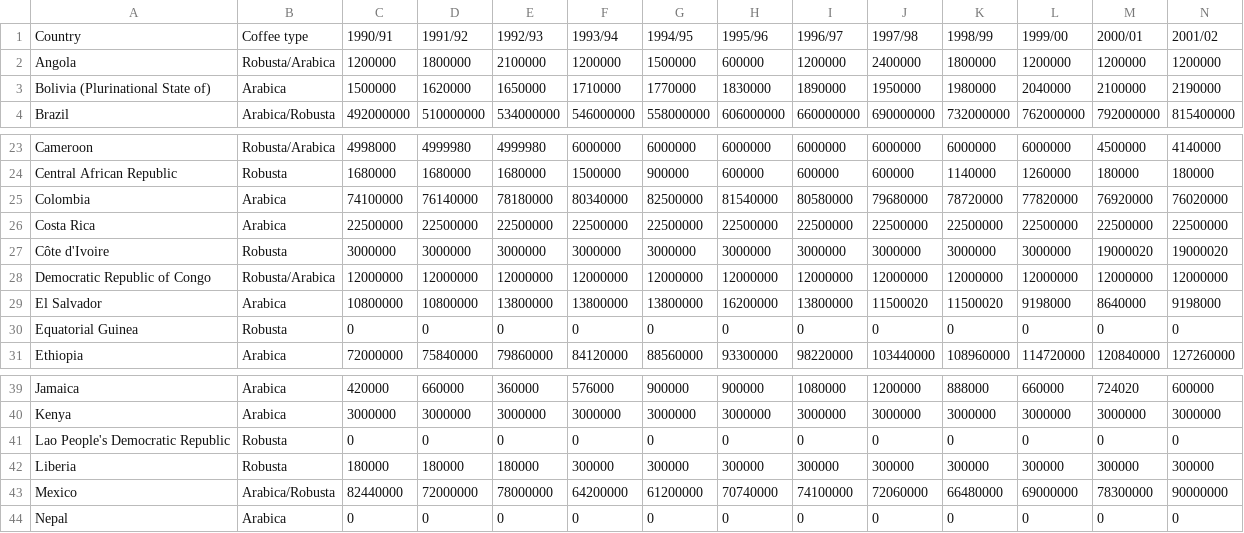
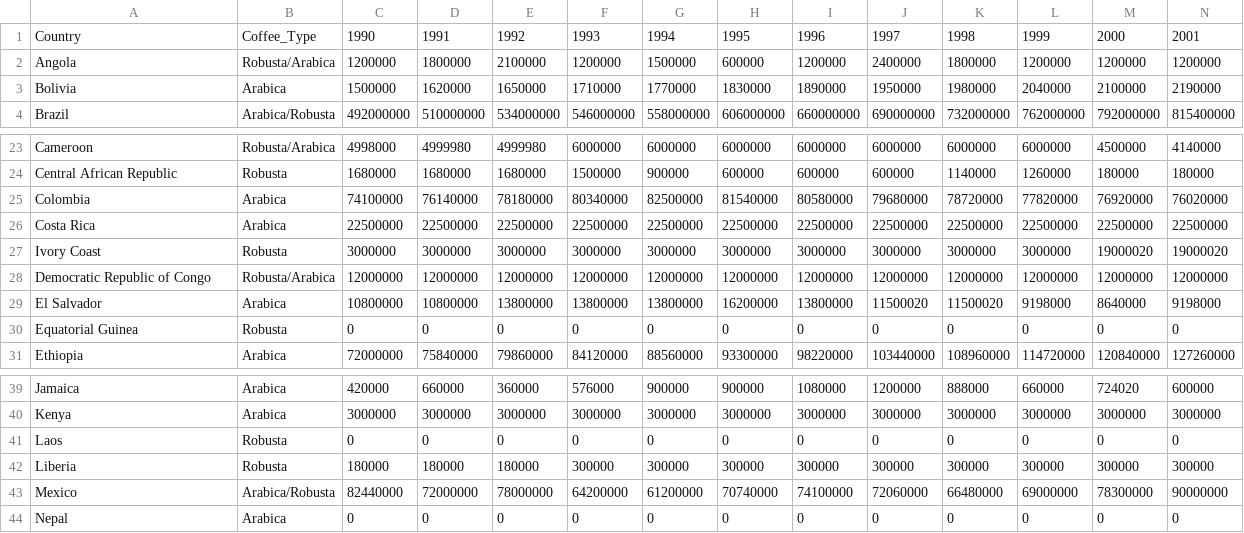
Before and after one commit to ranjini-rao/Java-Jive-Junction, a CSV file: database/Coffee_domestic_consumption.csv, drawn as a sheet; only a part is shown, gaps mark what is left out; the diff covers the shown part only; the diff names each change by its address in the sheet, - before the commit and + after, or states it on an @@ line.

```diff
--- a/database/Coffee_domestic_consumption.csv
+++ b/database/Coffee_domestic_consumption.csv
-B1: Coffee type
+B1: Coffee_Type
-C1: 1990/91
+C1: 1990
-D1: 1991/92
+D1: 1991
-E1: 1992/93
+E1: 1992
-F1: 1993/94
+F1: 1993
-G1: 1994/95
+G1: 1994
-H1: 1995/96
+H1: 1995
-I1: 1996/97
+I1: 1996
-J1: 1997/98
+J1: 1997
-K1: 1998/99
+K1: 1998
-L1: 1999/00
+L1: 1999
-M1: 2000/01
+M1: 2000
-N1: 2001/02
+N1: 2001
-A3: Bolivia (Plurinational State of)
+A3: Bolivia
-A27: Côte d'Ivoire
+A27: Ivory Coast
-A41: Lao People's Democratic Republic
+A41: Laos
```
Also changed, not shown: 19 edited cells elsewhere in this file, database/Coffee_export.csv, database/Coffee_import.csv, 5 other files.
